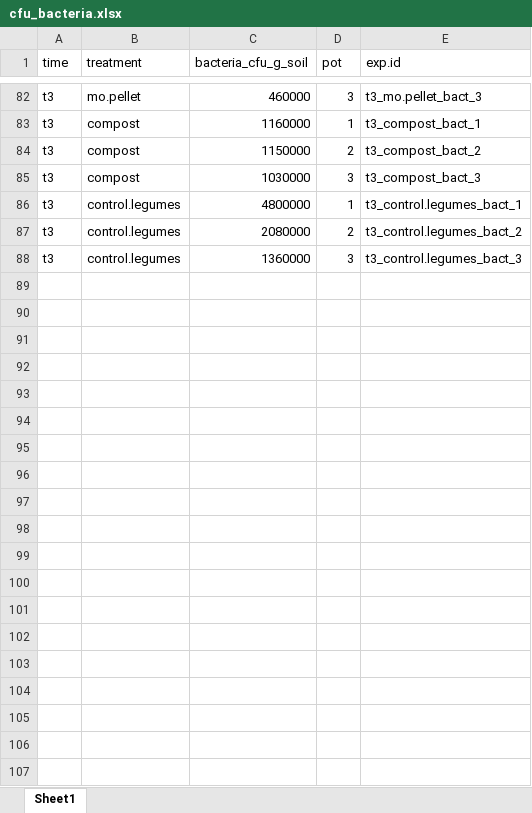
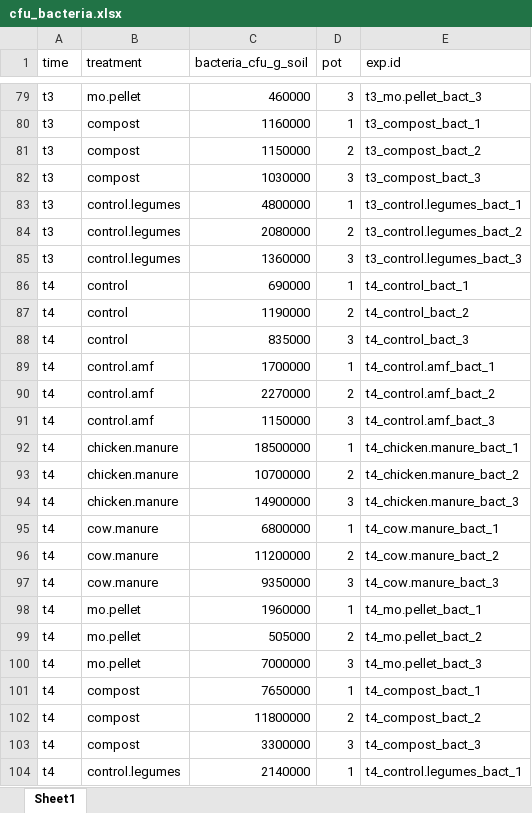
Before and after one commit to IgnRL/banana_microbiome, an Excel workbook: raw_files/cfu_bacteria.xlsx, sheet Sheet1, drawn as a sheet; only a part is shown, gaps mark what is left out; values as stored, in another font and other column widths than the file's, no borders; the diff covers the shown part only; the diff names each change by its address in the sheet, - before the commit and + after, or states it on an @@ line.

```diff
--- a/raw_files/cfu_bacteria.xlsx (sheet Sheet1)
+++ b/raw_files/cfu_bacteria.xlsx (sheet Sheet1)
+row 86: t4 | control | 690000 | 1 | t4_control_bact_1
+row 87: t4 | control | 1190000 | 2 | t4_control_bact_2
+row 88: t4 | control | 835000 | 3 | t4_control_bact_3
+row 89: t4 | control.amf | 1700000 | 1 | t4_control.amf_bact_1
+row 90: t4 | control.amf | 2270000 | 2 | t4_control.amf_bact_2
+row 91: t4 | control.amf | 1150000 | 3 | t4_control.amf_bact_3
+row 92: t4 | chicken.manure | 18500000 | 1 | t4_chicken.manure_bact_1
+row 93: t4 | chicken.manure | 10700000 | 2 | t4_chicken.manure_bact_2
+row 94: t4 | chicken.manure | 14900000 | 3 | t4_chicken.manure_bact_3
+row 95: t4 | cow.manure | 6800000 | 1 | t4_cow.manure_bact_1
+row 96: t4 | cow.manure | 11200000 | 2 | t4_cow.manure_bact_2
+row 97: t4 | cow.manure | 9350000 | 3 | t4_cow.manure_bact_3
+row 98: t4 | mo.pellet | 1960000 | 1 | t4_mo.pellet_bact_1
+row 99: t4 | mo.pellet | 505000 | 2 | t4_mo.pellet_bact_2
+row 100: t4 | mo.pellet | 7000000 | 3 | t4_mo.pellet_bact_3
+row 101: t4 | compost | 7650000 | 1 | t4_compost_bact_1
+row 102: t4 | compost | 11800000 | 2 | t4_compost_bact_2
+row 103: t4 | compost | 3300000 | 3 | t4_compost_bact_3
+row 104: t4 | control.legumes | 2140000 | 1 | t4_control.legumes_bact_1
```
Also changed, not shown: 23 added rows and 3 removed rows elsewhere in this sheet, formulas that keep their value, raw_files/cfu_actinobacteria.xlsx, raw_files/cfu_data.xlsx, 4 other files.
